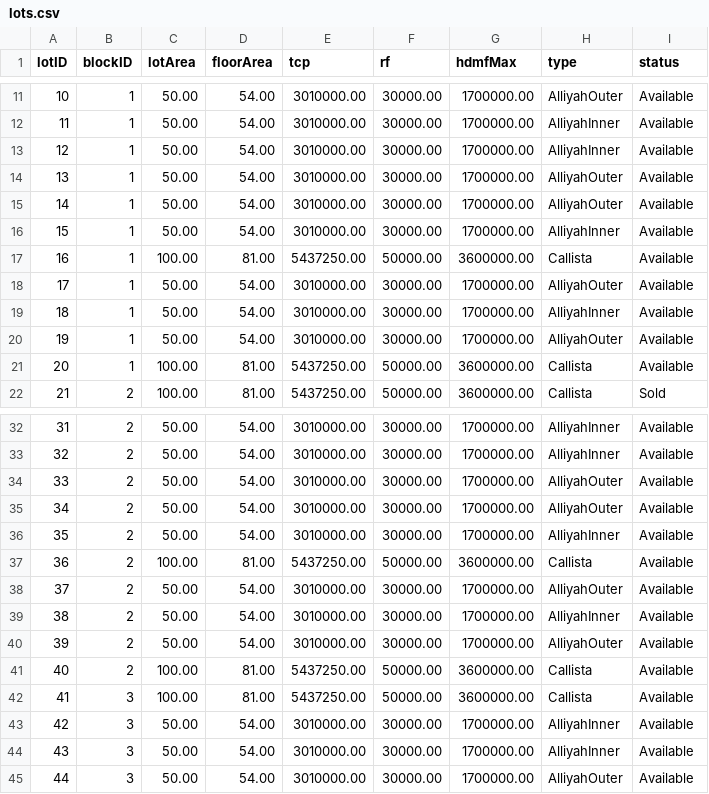
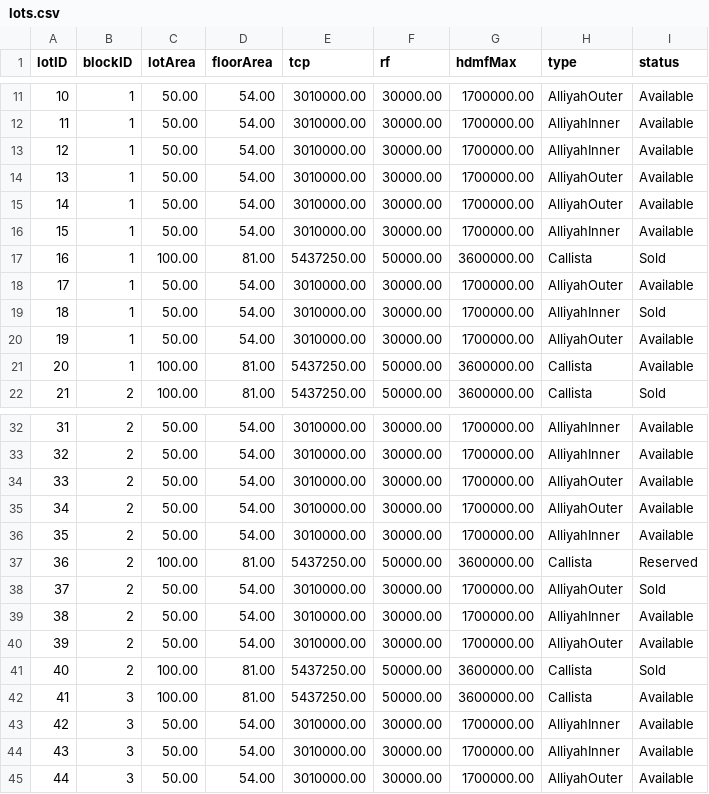
Before and after one commit to Xor-14/pauls-groups-project, a CSV file: Mock Data For Later/lots.csv, drawn as a sheet; only a part is shown, gaps mark what is left out.

Commit message:
Add Refresh action and update mock data
Introduce a data refresh flow and update mock CSVs. Add EstateManager.refreshData() to reload lots and transactions from disk and reinitialize blocks. Implement refreshDashboard() in AgentDashboard and BuyerDashboard, add Refresh buttons and action handlers, and trigger refresh when viewing lots so the UI reflects persisted changes. Also adjust sidebar GroupName width in both dashboards. Update mock data: adjust agents' totalSales, change several lot statuses (Sold/Reserved), and append new transaction records.

```diff
--- a/Mock Data For Later/lots.csv
+++ b/Mock Data For Later/lots.csv
@@ -16,5 +16,5 @@ lotID,blockID,lotArea,floorArea,tcp,rf,hdmfMax,type,status
 15,1,50.00,54.00,3010000.00,30000.00,1700000.00,AlliyahInner,Available
-16,1,100.00,81.00,5437250.00,50000.00,3600000.00,Callista,Available
+16,1,100.00,81.00,5437250.00,50000.00,3600000.00,Callista,Sold
 17,1,50.00,54.00,3010000.00,30000.00,1700000.00,AlliyahOuter,Available
-18,1,50.00,54.00,3010000.00,30000.00,1700000.00,AlliyahInner,Available
+18,1,50.00,54.00,3010000.00,30000.00,1700000.00,AlliyahInner,Sold
 19,1,50.00,54.00,3010000.00,30000.00,1700000.00,AlliyahOuter,Available
@@ -36,7 +36,7 @@ lotID,blockID,lotArea,floorArea,tcp,rf,hdmfMax,type,status
 35,2,50.00,54.00,3010000.00,30000.00,1700000.00,AlliyahInner,Available
-36,2,100.00,81.00,5437250.00,50000.00,3600000.00,Callista,Available
-37,2,50.00,54.00,3010000.00,30000.00,1700000.00,AlliyahOuter,Available
+36,2,100.00,81.00,5437250.00,50000.00,3600000.00,Callista,Reserved
+37,2,50.00,54.00,3010000.00,30000.00,1700000.00,AlliyahOuter,Sold
 38,2,50.00,54.00,3010000.00,30000.00,1700000.00,AlliyahInner,Available
 39,2,50.00,54.00,3010000.00,30000.00,1700000.00,AlliyahOuter,Available
-40,2,100.00,81.00,5437250.00,50000.00,3600000.00,Callista,Available
+40,2,100.00,81.00,5437250.00,50000.00,3600000.00,Callista,Sold
 41,3,100.00,81.00,5437250.00,50000.00,3600000.00,Callista,Available
```
Also changed, not shown: Mock Data For Later/transactions.csv, 6 other files.
